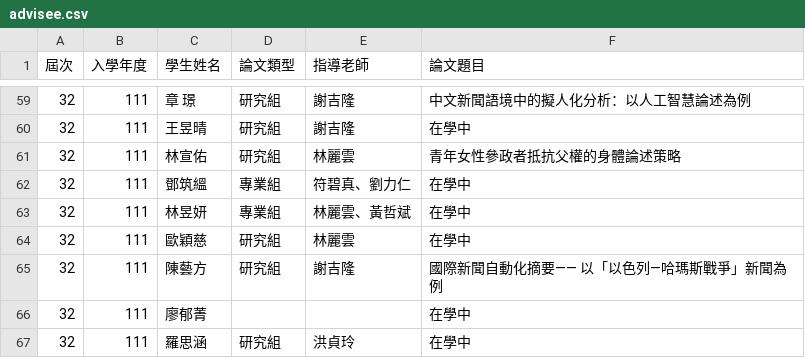
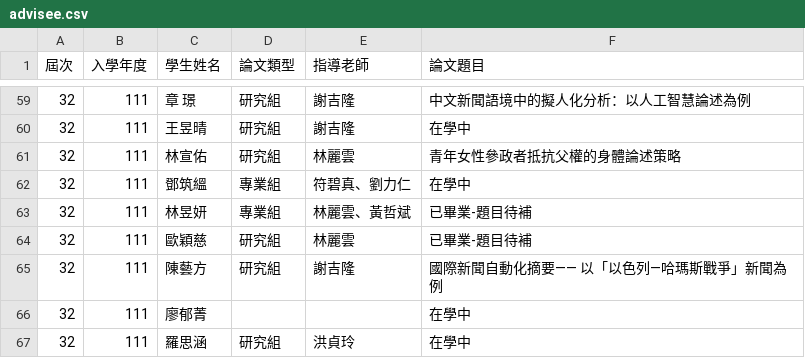
Before and after one commit to ntujour/ntujour.github.io, a CSV file: data/advisee.csv, drawn as a sheet; only a part is shown, gaps mark what is left out.

```diff
--- a/data/advisee.csv
+++ b/data/advisee.csv
@@ -62,4 +62,4 @@
 32,111,鄧筑縕,專業組,符碧真、劉力仁,在學中
-32,111,林昱妍,專業組,林麗雲、黃哲斌,在學中
-32,111,歐穎慈,研究組,林麗雲,在學中
+32,111,林昱妍,專業組,林麗雲、黃哲斌,已畢業-題目待補
+32,111,歐穎慈,研究組,林麗雲,已畢業-題目待補
 32,111,陳藝方,研究組,謝吉隆,國際新聞自動化摘要—— 以「以色列—哈瑪斯戰爭」新聞為例
```
Also changed, not shown: data/courses.csv.
